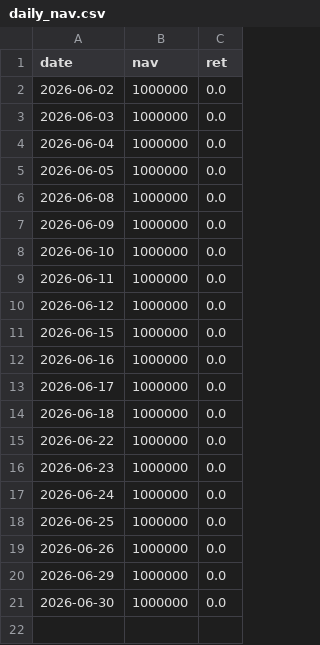
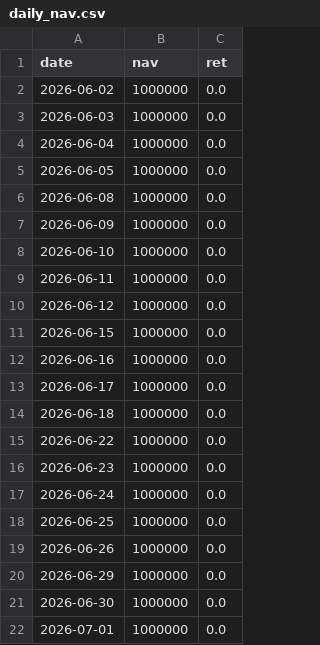
Before and after one commit to bichcs5566-alt/V204-app, a CSV file: mobile_dashboard_v1/data/daily_nav.csv, drawn as a sheet.

```diff
--- a/mobile_dashboard_v1/data/daily_nav.csv
+++ b/mobile_dashboard_v1/data/daily_nav.csv
@@ -21 +21,2 @@ date,nav,ret
 2026-06-30,1000000,0.0
+2026-07-01,1000000,0.0
```
Also changed, not shown: bridge_debug.csv, mobile_dashboard_v1/data/bridge_debug.csv, 15 other files.
